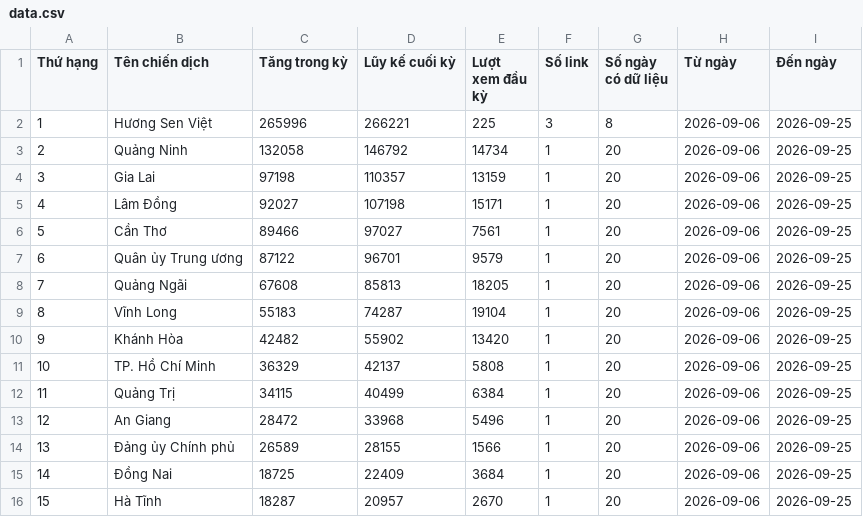
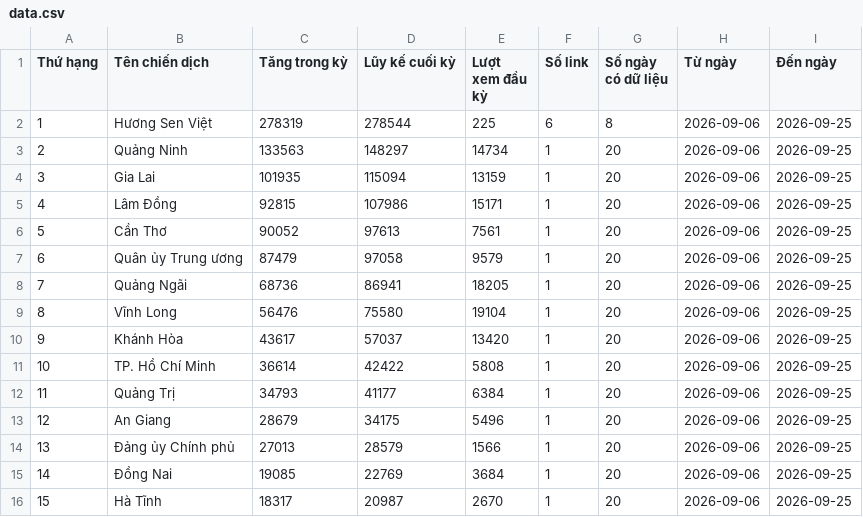
Before and after one commit to phuonglinh-ai/bangtongsaphuychuong, a CSV file: data.csv, drawn as a sheet; only a part is shown; the diff covers the shown part only.

Commit message:
2509 02

```diff
--- a/data.csv
+++ b/data.csv
@@ -1,16 +1,16 @@
 Thứ hạng,Tên chiến dịch,Tăng trong kỳ,Lũy kế cuối kỳ,Lượt xem đầu kỳ,Số link,Số ngày có dữ liệu,Từ ngày,Đến ngày
-1,Hương Sen Việt,265996,266221,225,3,8,2026-09-06,2026-09-25
-2,Quảng Ninh,132058,146792,14734,1,20,2026-09-06,2026-09-25
-3,Gia Lai,97198,110357,13159,1,20,2026-09-06,2026-09-25
-4,Lâm Đồng,92027,107198,15171,1,20,2026-09-06,2026-09-25
-5,Cần Thơ,89466,97027,7561,1,20,2026-09-06,2026-09-25
-6,Quân ủy Trung ương,87122,96701,9579,1,20,2026-09-06,2026-09-25
-7,Quảng Ngãi,67608,85813,18205,1,20,2026-09-06,2026-09-25
-8,Vĩnh Long,55183,74287,19104,1,20,2026-09-06,2026-09-25
-9,Khánh Hòa,42482,55902,13420,1,20,2026-09-06,2026-09-25
-10,TP. Hồ Chí Minh,36329,42137,5808,1,20,2026-09-06,2026-09-25
-11,Quảng Trị,34115,40499,6384,1,20,2026-09-06,2026-09-25
-12,An Giang,28472,33968,5496,1,20,2026-09-06,2026-09-25
-13,Đảng ủy Chính phủ,26589,28155,1566,1,20,2026-09-06,2026-09-25
-14,Đồng Nai,18725,22409,3684,1,20,2026-09-06,2026-09-25
-15,Hà Tĩnh,18287,20957,2670,1,20,2026-09-06,2026-09-25
+1,Hương Sen Việt,278319,278544,225,6,8,2026-09-06,2026-09-25
+2,Quảng Ninh,133563,148297,14734,1,20,2026-09-06,2026-09-25
+3,Gia Lai,101935,115094,13159,1,20,2026-09-06,2026-09-25
+4,Lâm Đồng,92815,107986,15171,1,20,2026-09-06,2026-09-25
+5,Cần Thơ,90052,97613,7561,1,20,2026-09-06,2026-09-25
+6,Quân ủy Trung ương,87479,97058,9579,1,20,2026-09-06,2026-09-25
+7,Quảng Ngãi,68736,86941,18205,1,20,2026-09-06,2026-09-25
+8,Vĩnh Long,56476,75580,19104,1,20,2026-09-06,2026-09-25
+9,Khánh Hòa,43617,57037,13420,1,20,2026-09-06,2026-09-25
+10,TP. Hồ Chí Minh,36614,42422,5808,1,20,2026-09-06,2026-09-25
+11,Quảng Trị,34793,41177,6384,1,20,2026-09-06,2026-09-25
+12,An Giang,28679,34175,5496,1,20,2026-09-06,2026-09-25
+13,Đảng ủy Chính phủ,27013,28579,1566,1,20,2026-09-06,2026-09-25
+14,Đồng Nai,19085,22769,3684,1,20,2026-09-06,2026-09-25
+15,Hà Tĩnh,18317,20987,2670,1,20,2026-09-06,2026-09-25
```
Also changed, not shown: 62 edited cells elsewhere in this file.
